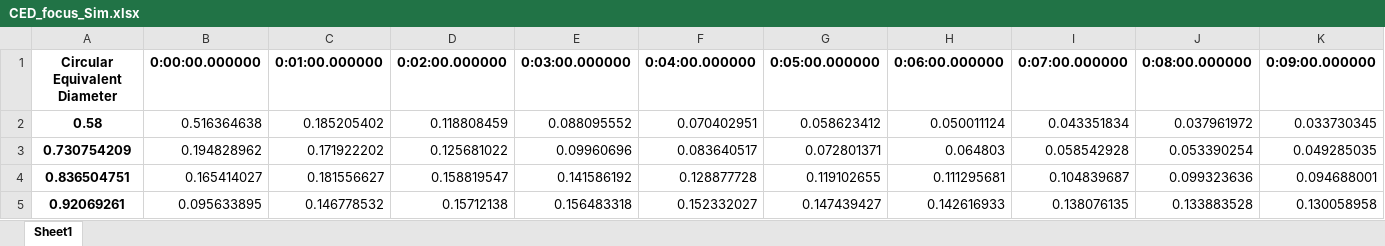
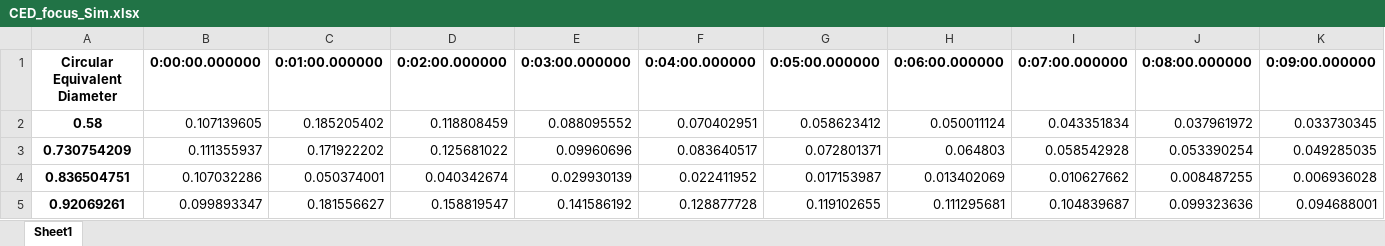
Before and after one commit to pdhs-group/PSD_opt, an Excel workbook: data/CED_focus_Sim.xlsx, sheet Sheet1, drawn as a sheet; only a part is shown; values as stored, in another font and other column widths than the file's, no borders; the diff covers the shown part only; the diff names each change by its address in the sheet, - before the commit and + after, or states it on an @@ line.

```diff
--- a/data/CED_focus_Sim.xlsx (sheet Sheet1)
+++ b/data/CED_focus_Sim.xlsx (sheet Sheet1)
-B2 (0:00:00.000000): 0.516364638
+B2 (0:00:00.000000): 0.107139605
-B3 (0:00:00.000000): 0.194828962
+B3 (0:00:00.000000): 0.111355937
-B4 (0:00:00.000000): 0.165414027
+B4 (0:00:00.000000): 0.107032286
-C4 (0:01:00.000000): 0.181556627
+C4 (0:01:00.000000): 0.050374001
-D4 (0:02:00.000000): 0.158819547
+D4 (0:02:00.000000): 0.040342674
-E4 (0:03:00.000000): 0.141586192
+E4 (0:03:00.000000): 0.029930139
-F4 (0:04:00.000000): 0.128877728
+F4 (0:04:00.000000): 0.022411952
-G4 (0:05:00.000000): 0.119102655
+G4 (0:05:00.000000): 0.017153987
-H4 (0:06:00.000000): 0.111295681
+H4 (0:06:00.000000): 0.013402069
-I4 (0:07:00.000000): 0.104839687
+I4 (0:07:00.000000): 0.010627662
-J4 (0:08:00.000000): 0.099323636
+J4 (0:08:00.000000): 0.008487255
-K4 (0:09:00.000000): 0.094688001
+K4 (0:09:00.000000): 0.006936028
-B5 (0:00:00.000000): 0.095633895
+B5 (0:00:00.000000): 0.099893347
-C5 (0:01:00.000000): 0.146778532
+C5 (0:01:00.000000): 0.181556627
-D5 (0:02:00.000000): 0.15712138
+D5 (0:02:00.000000): 0.158819547
-E5 (0:03:00.000000): 0.156483318
+E5 (0:03:00.000000): 0.141586192
-F5 (0:04:00.000000): 0.152332027
+F5 (0:04:00.000000): 0.128877728
-G5 (0:05:00.000000): 0.147439427
+G5 (0:05:00.000000): 0.119102655
-H5 (0:06:00.000000): 0.142616933
+H5 (0:06:00.000000): 0.111295681
-I5 (0:07:00.000000): 0.138076135
+I5 (0:07:00.000000): 0.104839687
-J5 (0:08:00.000000): 0.133883528
+J5 (0:08:00.000000): 0.099323636
-K5 (0:09:00.000000): 0.130058958
+K5 (0:09:00.000000): 0.094688001
```
Also changed, not shown: 22 added rows and 658 edited cells elsewhere in this sheet, 5 other files.
